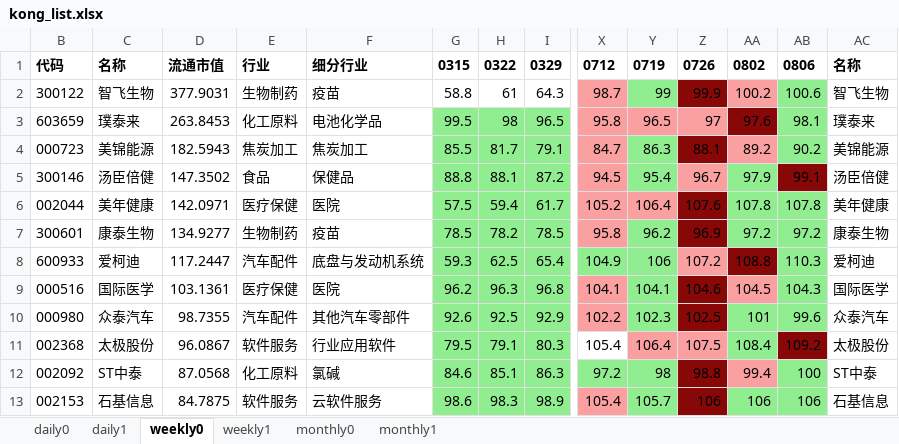
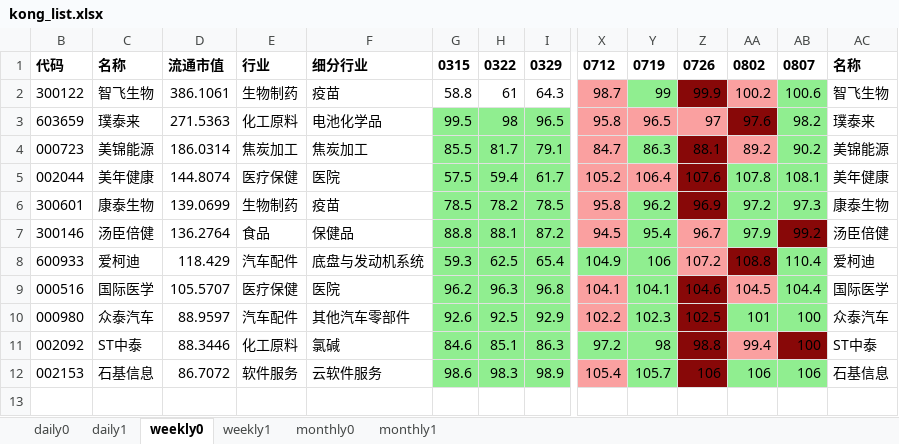
Before and after one commit to aixingkong/view, an Excel workbook: kong_list.xlsx, sheet weekly0, drawn as a sheet; only a part is shown, gaps mark what is left out; values as stored, in another font and other column widths than the file's, no borders; removed rows and columns are numbered as before the commit, all else as after; rows hold the shown columns only; the diff names each change by its address in the sheet, - before the commit and + after, or states it on an @@ line.

```diff
--- a/kong_list.xlsx (sheet weekly0)
+++ b/kong_list.xlsx (sheet weekly0)
-AB1: 0806
+AB1: 0807
-D2: 377.9031
+D2: 386.1061
-D3: 263.8453
+D3: 271.5363
-AB3: 98.1
+AB3: 98.2
-D4: 182.5943
+D4: 186.0314
-row 5: 300146 | 汤臣倍健 | 147.3502 | 食品 | 保健品 | 88.8 | 88.1 | 87.2 | 94.5 | 95.4 | 96.7 | 97.9 | 99.1 | 汤臣倍健
-D5: 142.0971
+D5: 144.8074
-AB5: 107.8
+AB5: 108.1
-D6: 134.9277
+D6: 139.0699
-AB6: 97.2
+AB6: 97.3
+row 7: 300146 | 汤臣倍健 | 136.2764 | 食品 | 保健品 | 88.8 | 88.1 | 87.2 | 94.5 | 95.4 | 96.7 | 97.9 | 99.2 | 汤臣倍健
-D8: 117.2447
+D8: 118.429
-AB8: 110.3
+AB8: 110.4
-D9: 103.1361
+D9: 105.5707
-AB9: 104.3
+AB9: 104.4
-D10: 98.7355
+D10: 88.9597
-AB10: 99.6
+AB10: 100
-row 11: 002368 | 太极股份 | 96.0867 | 软件服务 | 行业应用软件 | 79.5 | 79.1 | 80.3 | 105.4 | 106.4 | 107.5 | 108.4 | 109.2 | 太极股份
-D11: 87.0568
+D11: 88.3446
-AB11 fill: #90EE90
+AB11 fill: #880808
-D12: 84.7875
+D12: 86.7072
```
Also changed, not shown: sheet weekly1, sheet daily0, sheet daily1, hidden cells, 2 other files.
